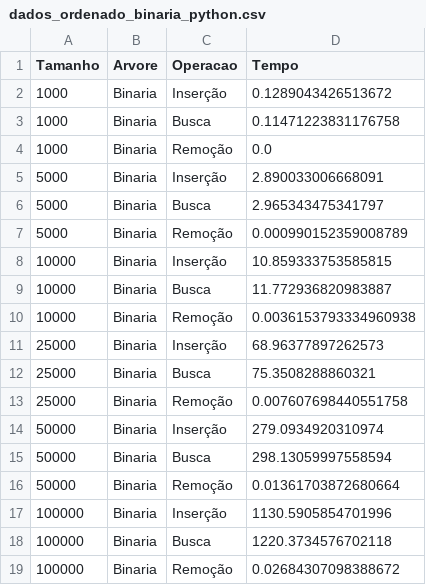
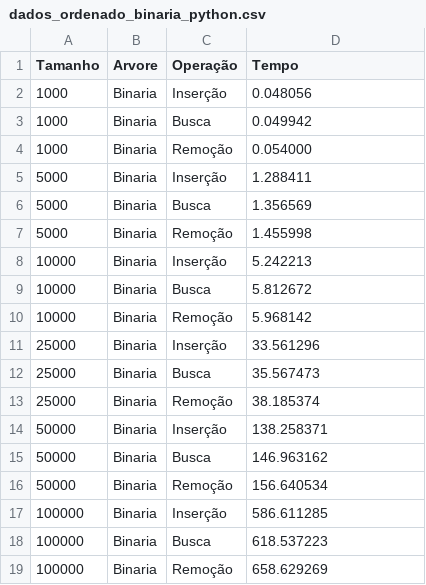
Before and after one commit to allanCCufcg/ProjetoEDA, a CSV file: Analise-Jesse/Dados CSV Testes/dados_ordenado_binaria_python.csv, drawn as a sheet.

Commit message:
Update dados_ordenado_binaria_python.csv

```diff
--- a/Analise-Jesse/Dados CSV Testes/dados_ordenado_binaria_python.csv
+++ b/Analise-Jesse/Dados CSV Testes/dados_ordenado_binaria_python.csv
@@ -1,19 +1,19 @@
-Tamanho,Arvore,Operacao,Tempo
-1000,Binaria,Inserção,0.1289043426513672
-1000,Binaria,Busca,0.11471223831176758
-1000,Binaria,Remoção,0.0
-5000,Binaria,Inserção,2.890033006668091
-5000,Binaria,Busca,2.965343475341797
-5000,Binaria,Remoção,0.000990152359008789
-10000,Binaria,Inserção,10.859333753585815
-10000,Binaria,Busca,11.772936820983887
-10000,Binaria,Remoção,0.0036153793334960938
-25000,Binaria,Inserção,68.96377897262573
-25000,Binaria,Busca,75.3508288860321
-25000,Binaria,Remoção,0.007607698440551758
-50000,Binaria,Inserção,279.0934920310974
-50000,Binaria,Busca,298.13059997558594
-50000,Binaria,Remoção,0.01361703872680664
-100000,Binaria,Inserção,1130.5905854701996
-100000,Binaria,Busca,1220.3734576702118
-100000,Binaria,Remoção,0.02684307098388672
+Tamanho,Arvore,Operação,Tempo
+1000,Binaria,Inserção,0.048056
+1000,Binaria,Busca,0.049942
+1000,Binaria,Remoção,0.054000
+5000,Binaria,Inserção,1.288411
+5000,Binaria,Busca,1.356569
+5000,Binaria,Remoção,1.455998
+10000,Binaria,Inserção,5.242213
+10000,Binaria,Busca,5.812672
+10000,Binaria,Remoção,5.968142
+25000,Binaria,Inserção,33.561296
+25000,Binaria,Busca,35.567473
+25000,Binaria,Remoção,38.185374
+50000,Binaria,Inserção,138.258371
+50000,Binaria,Busca,146.963162
+50000,Binaria,Remoção,156.640534
+100000,Binaria,Inserção,586.611285
+100000,Binaria,Busca,618.537223
+100000,Binaria,Remoção,658.629269
```
